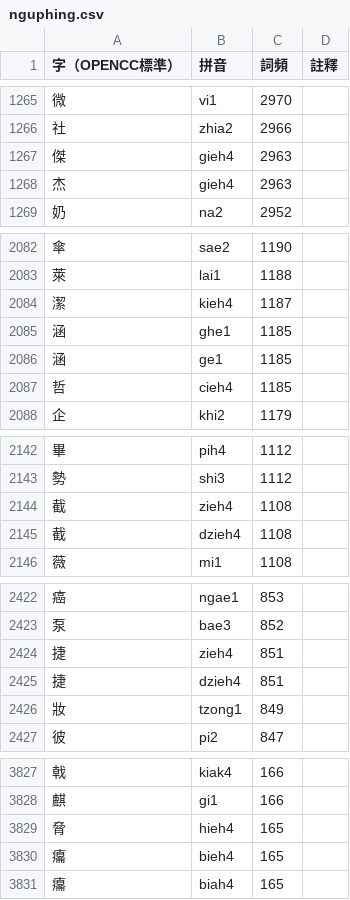
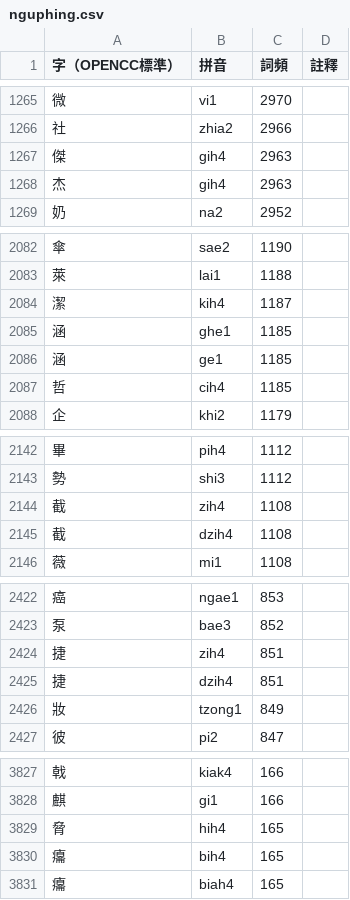
Before and after one commit to saeziae/rime_nguphing, a CSV file: nguphing.csv, drawn as a sheet; only a part is shown, gaps mark what is left out; the diff covers the shown part only.

```diff
--- a/nguphing.csv
+++ b/nguphing.csv
@@ -1266,4 +1266,4 @@
 社,zhia2,2966,
-傑,gieh4,2963,
-杰,gieh4,2963,
+傑,gih4,2963,
+杰,gih4,2963,
 奶,na2,2952,
@@ -2083,6 +2083,6 @@
 萊,lai1,1188,
-潔,kieh4,1187,
+潔,kih4,1187,
 涵,ghe1,1185,
 涵,ge1,1185,
-哲,cieh4,1185,
+哲,cih4,1185,
 企,khi2,1179,
@@ -2143,4 +2143,4 @@
 勢,shi3,1112,
-截,zieh4,1108,
-截,dzieh4,1108,
+截,zih4,1108,
+截,dzih4,1108,
 薇,mi1,1108,
@@ -2423,4 +2423,4 @@
 泵,bae3,852,
-捷,zieh4,851,
-捷,dzieh4,851,
+捷,zih4,851,
+捷,dzih4,851,
 妝,tzong1,849,
@@ -3828,4 +3828,4 @@
 麒,gi1,166,
-脅,hieh4,165,
-癟,bieh4,165,
+脅,hih4,165,
+癟,bih4,165,
 癟,biah4,165,
```
Also changed, not shown: 78 edited cells elsewhere in this file, 7 other files.
